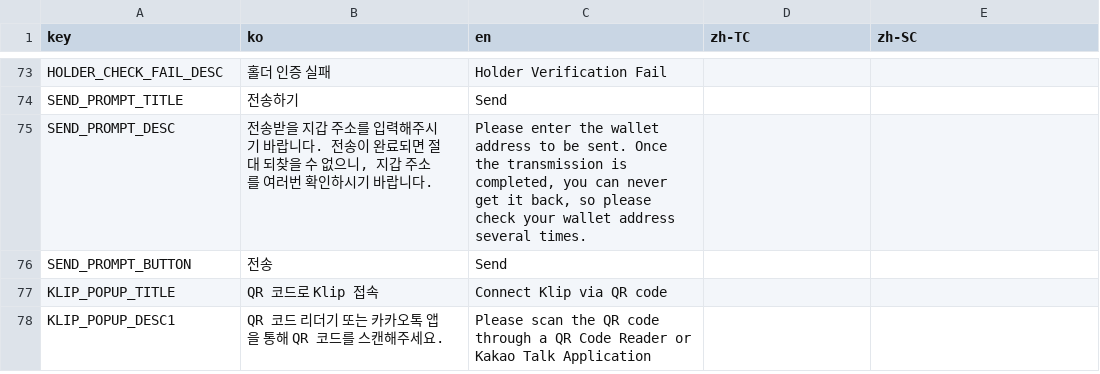
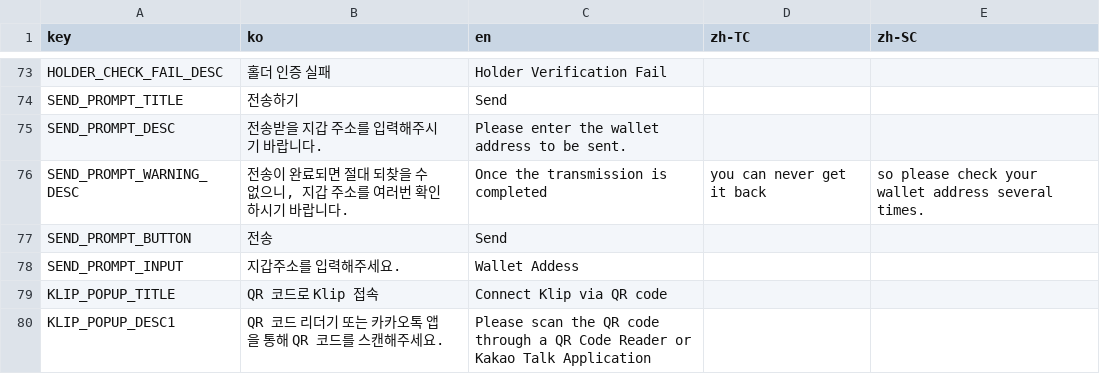
Before and after one commit to gaiaprotocol-v1/gaia-genesis-app, a CSV file: docs/msg.csv, drawn as a sheet; only a part is shown, gaps mark what is left out; the diff names each change by its address in the sheet, - before the commit and + after, or states it on an @@ line.

```diff
--- a/docs/msg.csv
+++ b/docs/msg.csv
-B75 (ko): …랍니다. 전송이 완료되면 절대 되찾을 수 없으니, 지갑 주소를 여러번 확인하시기 바랍니다.
+B75 (ko): …랍니다.
-C75 (en): …be sent. Once the transmission is completed, you can never get it back, so please check your wallet address several times.
+C75 (en): …be sent.
+row 76: SEND_PROMPT_WARNING_DESC | 전송이 완료되면 절대 되찾을 수 없으니, 지갑 주소를 여러번 확인하시기 바랍니다. | Once the transmission is completed | you can never get it back | so please check your wallet address several times.
+row 78: SEND_PROMPT_INPUT | 지갑주소를 입력해주세요. | Wallet Addess
```
Also changed, not shown: 8 other files.
